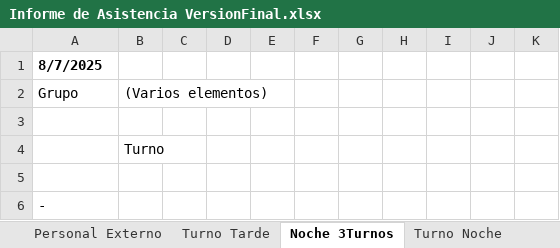
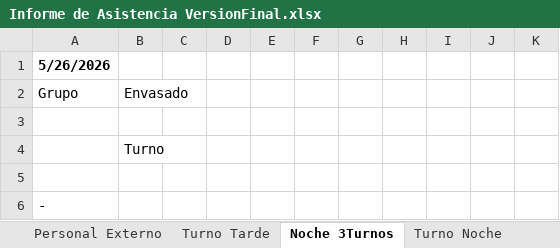
Before and after one commit to rpadev2026/Asistencia, an Excel workbook: Informe de Asistencia VersionFinal.xlsx, sheet Noche 3Turnos, drawn as a sheet; only a part is shown; values as stored, in another font and other column widths than the file's, no borders; the diff names each change by its address in the sheet, - before the commit and + after, or states it on an @@ line.

```diff
--- a/Informe de Asistencia VersionFinal.xlsx (sheet Noche 3Turnos)
+++ b/Informe de Asistencia VersionFinal.xlsx (sheet Noche 3Turnos)
-A1: 8/7/2025
+A1: 5/26/2026
-B2: (Varios elementos)
+B2: Envasado
```
Also changed, not shown: sheet Base datos, sheet Asistencia Maver, sheet Personal Externo, sheet Turno Tarde, sheet Turno Noche, sheet Detalle Licencias Médicas, 1 more sheet, 3 other files.
